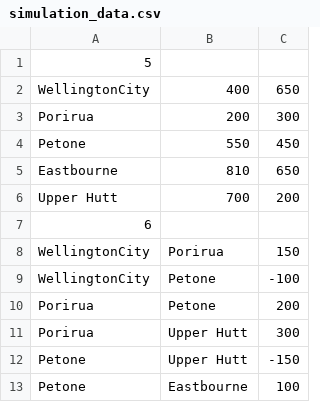
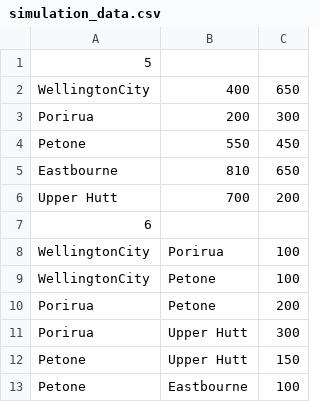
Before and after one commit to boorapi/Dijkstra-s-algorithm, a CSV file: simulation_data.csv, drawn as a sheet.

```diff
--- a/simulation_data.csv
+++ b/simulation_data.csv
@@ -7,7 +7,7 @@ Upper Hutt,700,200
 6
-WellingtonCity,Porirua,150
-WellingtonCity,Petone,-100
+WellingtonCity,Porirua,100
+WellingtonCity,Petone,100
 Porirua,Petone,200
 Porirua,Upper Hutt,300
-Petone,Upper Hutt,-150
+Petone,Upper Hutt,150
 Petone,Eastbourne,100
```
Also changed, not shown: 8 other files.
